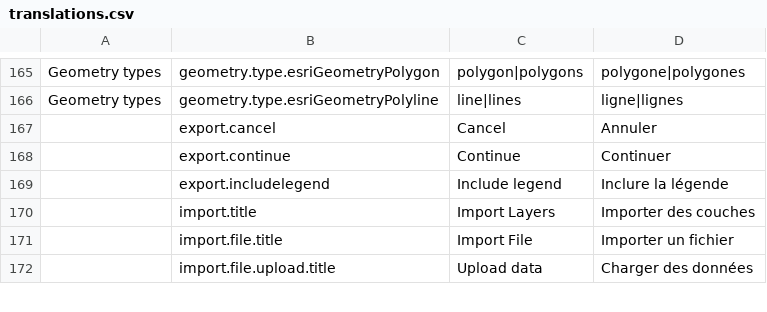
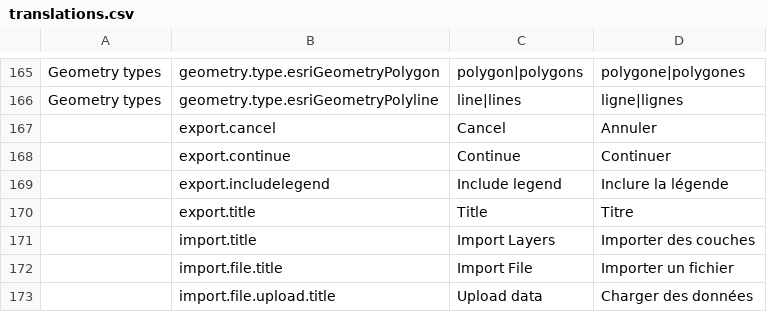
Before and after one commit to fgpv-vpgf/fgpv-vpgf, a CSV file: src/locales/translations.csv, drawn as a sheet; only a part is shown, gaps mark what is left out.

Commit message:
feat(ui): add title to the export image

```diff
--- a/src/locales/translations.csv
+++ b/src/locales/translations.csv
@@ -169,2 +169,3 @@ Geometry types,geometry.type.esriGeometryPolyline, line|lines, ligne|lignes
 ,export.includelegend,Include legend,Inclure la légende
+,export.title,Title,Titre
 ,import.title,Import Layers,Importer des couches
```
Also changed, not shown: 4 other files.
